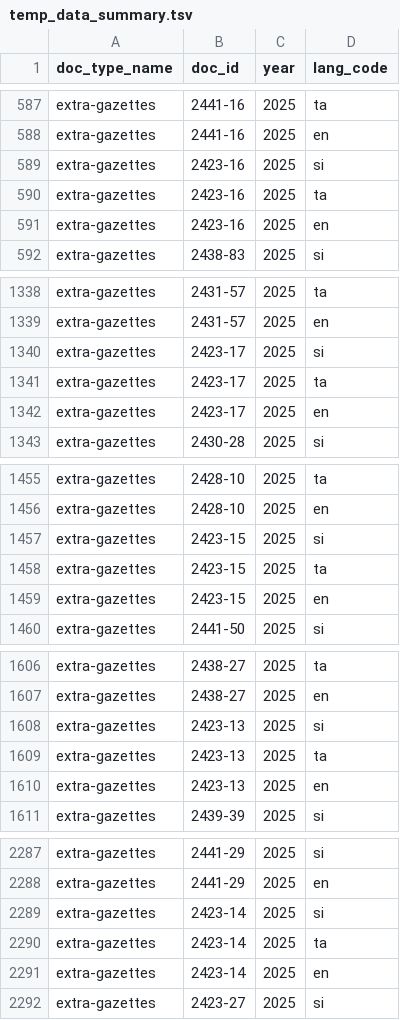
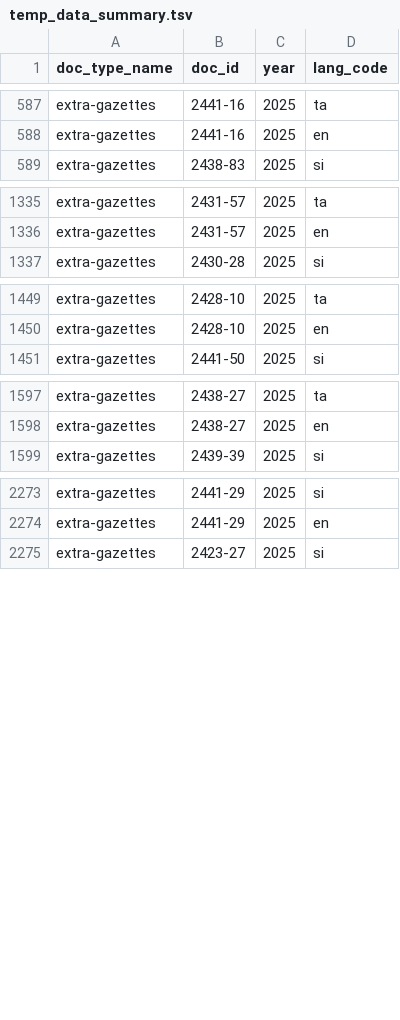
Before and after one commit to ovindu-a/lk_legal_docs, a TSV file: data/temp_data_summary.tsv, drawn as a sheet; only a part is shown, gaps mark what is left out; the diff covers the shown part only.

```diff
--- a/data/temp_data_summary.tsv
+++ b/data/temp_data_summary.tsv
@@ -588,5 +588,2 @@ extra-gazettes	2441-16	2025	ta
 extra-gazettes	2441-16	2025	en
-extra-gazettes	2423-16	2025	si
-extra-gazettes	2423-16	2025	ta
-extra-gazettes	2423-16	2025	en
 extra-gazettes	2438-83	2025	si
@@ -1339,5 +1336,2 @@ extra-gazettes	2431-57	2025	ta
 extra-gazettes	2431-57	2025	en
-extra-gazettes	2423-17	2025	si
-extra-gazettes	2423-17	2025	ta
-extra-gazettes	2423-17	2025	en
 extra-gazettes	2430-28	2025	si
@@ -1456,5 +1450,2 @@ extra-gazettes	2428-10	2025	ta
 extra-gazettes	2428-10	2025	en
-extra-gazettes	2423-15	2025	si
-extra-gazettes	2423-15	2025	ta
-extra-gazettes	2423-15	2025	en
 extra-gazettes	2441-50	2025	si
@@ -1607,5 +1598,2 @@ extra-gazettes	2438-27	2025	ta
 extra-gazettes	2438-27	2025	en
-extra-gazettes	2423-13	2025	si
-extra-gazettes	2423-13	2025	ta
-extra-gazettes	2423-13	2025	en
 extra-gazettes	2439-39	2025	si
@@ -2288,5 +2274,2 @@ extra-gazettes	2441-29	2025	si
 extra-gazettes	2441-29	2025	en
-extra-gazettes	2423-14	2025	si
-extra-gazettes	2423-14	2025	ta
-extra-gazettes	2423-14	2025	en
 extra-gazettes	2423-27	2025	si
```
Also changed, not shown: 4 removed rows elsewhere in this file, 2 other files.
